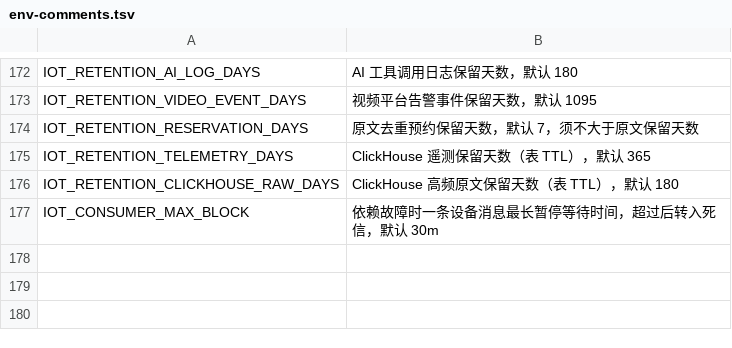
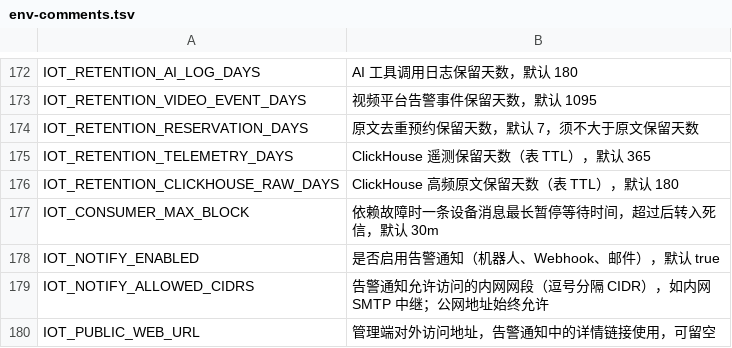
Before and after one commit to Jokerboozp/TorchLink, a TSV file: scripts/lib/env-comments.tsv, drawn as a sheet; only a part is shown, gaps mark what is left out.

```diff
--- a/scripts/lib/env-comments.tsv
+++ b/scripts/lib/env-comments.tsv
@@ -177 +177,4 @@ IOT_RETENTION_CLICKHOUSE_RAW_DAYS	ClickHouse 高频原文保留天数（表 TTL
 IOT_CONSUMER_MAX_BLOCK	依赖故障时一条设备消息最长暂停等待时间，超过后转入死信，默认 30m
+IOT_NOTIFY_ENABLED	是否启用告警通知（机器人、Webhook、邮件），默认 true
+IOT_NOTIFY_ALLOWED_CIDRS	告警通知允许访问的内网网段（逗号分隔 CIDR），如内网 SMTP 中继；公网地址始终允许
+IOT_PUBLIC_WEB_URL	管理端对外访问地址，告警通知中的详情链接使用，可留空
```
Also changed, not shown: 39 other files.
